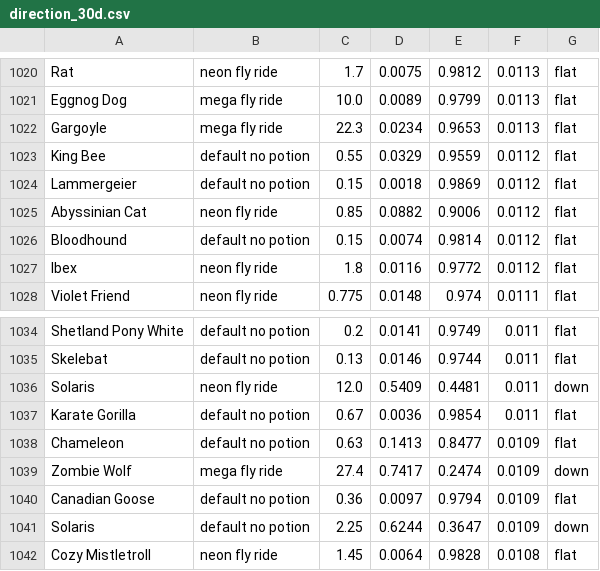
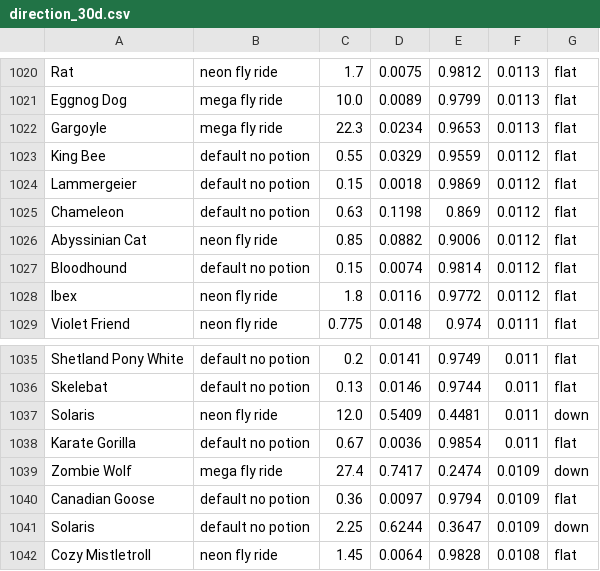
Before and after one commit to Minuii/adoptme-ml, a CSV file: results/direction_30d.csv, drawn as a sheet; only a part is shown, gaps mark what is left out.

```diff
--- a/results/direction_30d.csv
+++ b/results/direction_30d.csv
@@ -1024,2 +1024,3 @@ King Bee,default no potion,0.55,0.0329,0.9559,0.0112,flat
 Lammergeier,default no potion,0.15,0.0018,0.9869,0.0112,flat
+Chameleon,default no potion,0.63,0.1198,0.869,0.0112,flat
 Abyssinian Cat,neon fly ride,0.85,0.0882,0.9006,0.0112,flat
@@ -1037,3 +1038,2 @@ Solaris,neon fly ride,12.0,0.5409,0.4481,0.011,down
 Karate Gorilla,default no potion,0.67,0.0036,0.9854,0.011,flat
-Chameleon,default no potion,0.63,0.1413,0.8477,0.0109,flat
 Zombie Wolf,mega fly ride,27.4,0.7417,0.2474,0.0109,down
```
